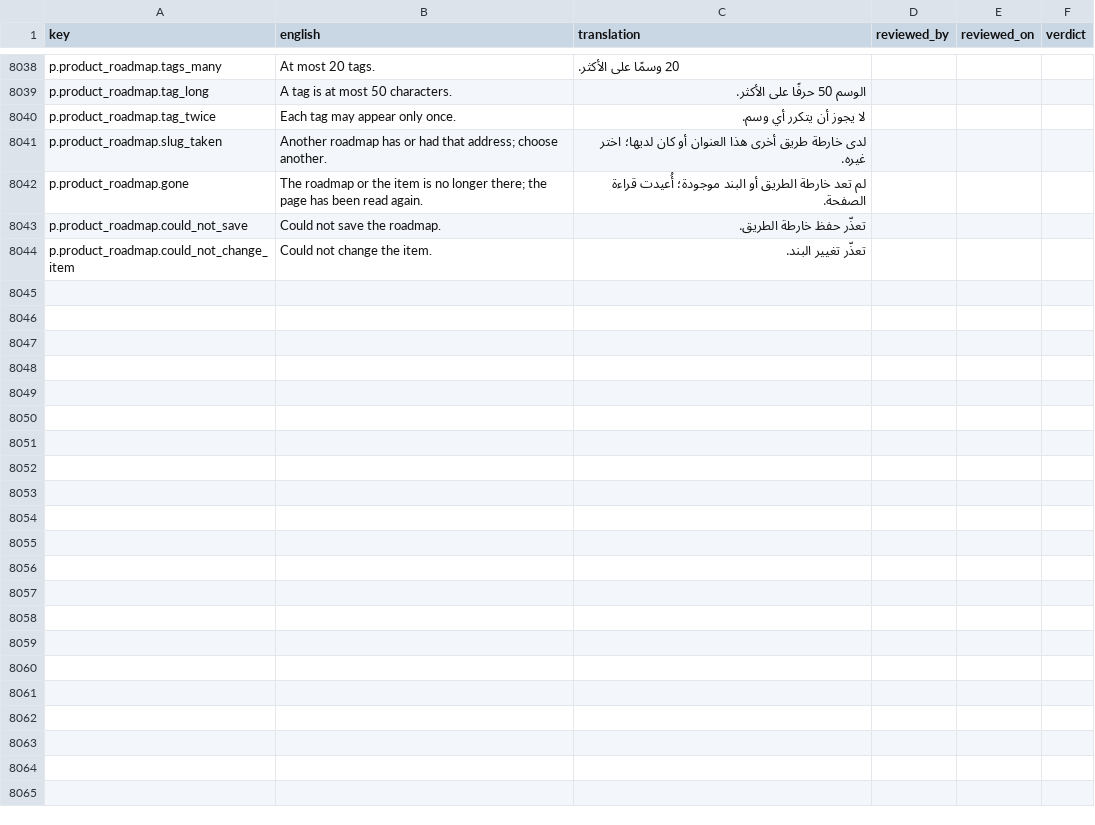
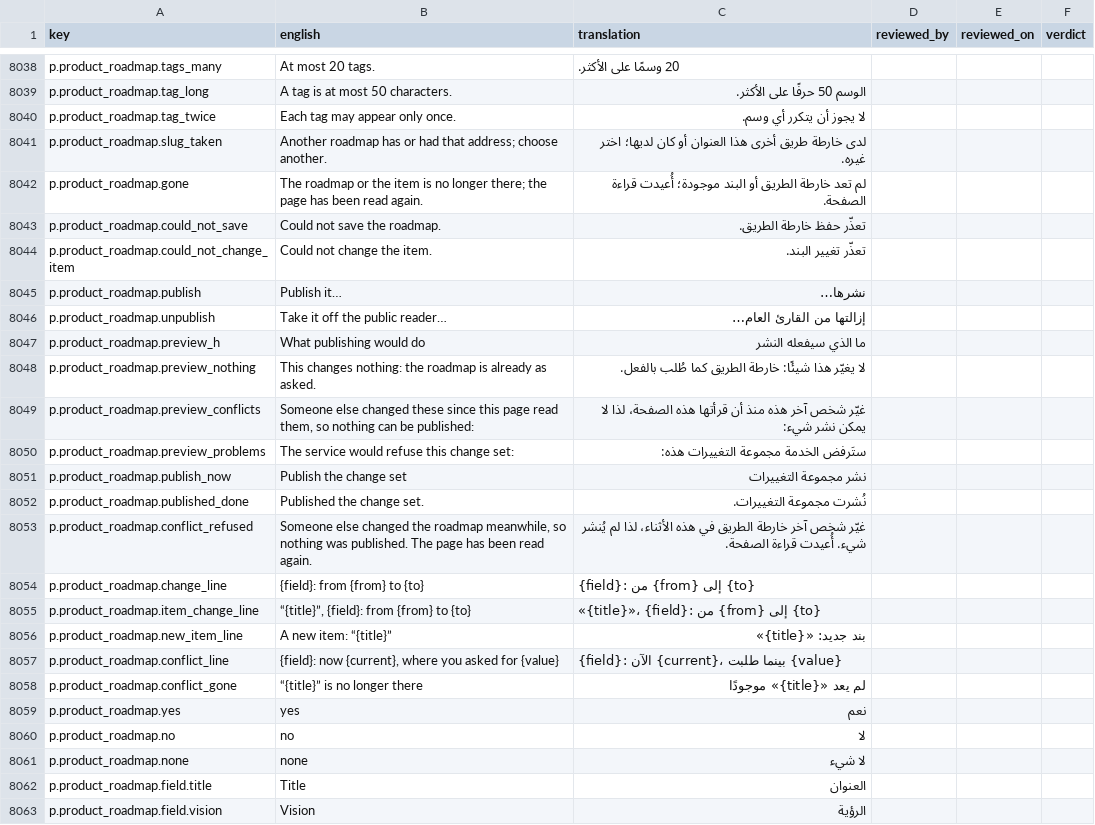
Before and after one commit to project-portfolio-management/project-portfolio-management, a CSV file: governance/translation-reviews/ar-001.csv, drawn as a sheet; only a part is shown, gaps mark what is left out; the diff covers the shown part only.

```diff
--- a/governance/translation-reviews/ar-001.csv
+++ b/governance/translation-reviews/ar-001.csv
@@ -8044 +8044,20 @@ p.product_roadmap.could_not_save,Could not save the roadmap.,تعذّر حفظ
 p.product_roadmap.could_not_change_item,Could not change the item.,تعذّر تغيير البند.,,,
+p.product_roadmap.publish,Publish it…,نشرها…,,,
+p.product_roadmap.unpublish,Take it off the public reader…,إزالتها من القارئ العام…,,,
+p.product_roadmap.preview_h,What publishing would do,ما الذي سيفعله النشر,,,
+p.product_roadmap.preview_nothing,This changes nothing: the roadmap is already as asked.,لا يغيّر هذا شيئًا: خارطة الطريق كما طُلب بالفعل.,,,
+p.product_roadmap.preview_conflicts,"Someone else changed these since this page read them, so nothing can be published:",غيّر شخص آخر هذه منذ أن قرأتها هذه الصفحة، لذا لا يمكن نشر شيء:,,,
+p.product_roadmap.preview_problems,The service would refuse this change set:,ستَرفض الخدمة مجموعة التغييرات هذه:,,,
+p.product_roadmap.publish_now,Publish the change set,نشر مجموعة التغييرات,,,
+p.product_roadmap.published_done,Published the change set.,نُشرت مجموعة التغييرات.,,,
+p.product_roadmap.conflict_refused,"Someone else changed the roadmap meanwhile, so nothing was published. The page has been read again.",غيّر شخص آخر خارطة الطريق في هذه الأثناء، لذا لم يُنشر شيء. أُعيدت قراءة الصفحة.,,,
+p.product_roadmap.change_line,{field}: from {from} to {to},{field}: من {from} إلى {to},,,
+p.product_roadmap.item_change_line,"“{title}”, {field}: from {from} to {to}",«{title}»، {field}: من {from} إلى {to},,,
+p.product_roadmap.new_item_line,A new item: “{title}”,بند جديد: «{title}»,,,
+p.product_roadmap.conflict_line,"{field}: now {current}, where you asked for {value}",{field}: الآن {current}، بينما طلبت {value},,,
+p.product_roadmap.conflict_gone,“{title}” is no longer there,لم يعد «{title}» موجودًا,,,
+p.product_roadmap.yes,yes,نعم,,,
+p.product_roadmap.no,no,لا,,,
+p.product_roadmap.none,none,لا شيء,,,
+p.product_roadmap.field.title,Title,العنوان,,,
+p.product_roadmap.field.vision,Vision,الرؤية,,,
```
Also changed, not shown: 12 added rows elsewhere in this file, governance/translation-reviews/de-001.csv, governance/translation-reviews/de-de.csv, 39 other files.
